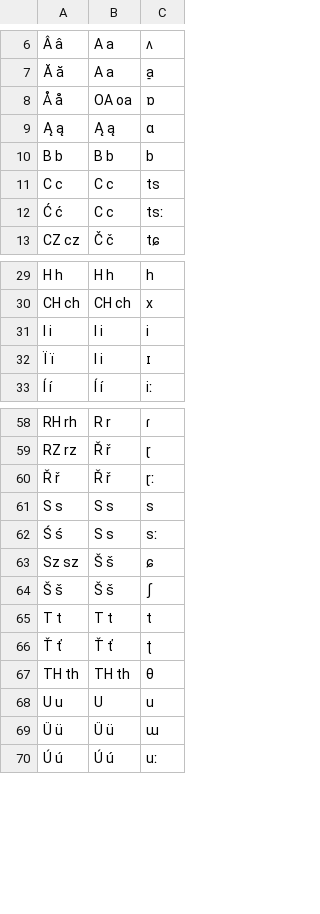
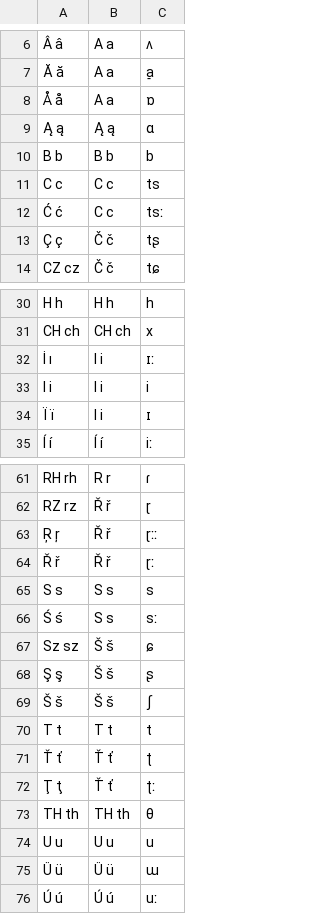
Before and after one commit to classroomtoilet/Budhotn, a CSV file: budhotn_abeceda.csv, drawn as a sheet; only a part is shown, gaps mark what is left out; addresses are those after the commit; the diff covers the shown part only; the diff names each change by its address in the sheet, - before the commit and + after, or states it on an @@ line.

Commit message:
Přidáno Ç, İ, Ņ, Ŗ, Ş, Ţ, Zh
Nepřipadá mi jako dobrý nápad dále bobtnat abecedu z 84 na 91 písmen.

```diff
--- a/budhotn_abeceda.csv
+++ b/budhotn_abeceda.csv
-B8: OA oa
+B8: A a
+row 13: Ç ç | Č č | tʂ
+row 32: İ ı | I i | ɪː
+row 63: Ŗ ŗ | Ř ř | ɽːː
+row 68: Ş ş | Š š | ʂ
+row 72: Ţ ţ | Ť ť | ʈː
-B74: U
+B74: U u
```
Also changed, not shown: 2 added rows and 3 edited cells elsewhere in this file.
